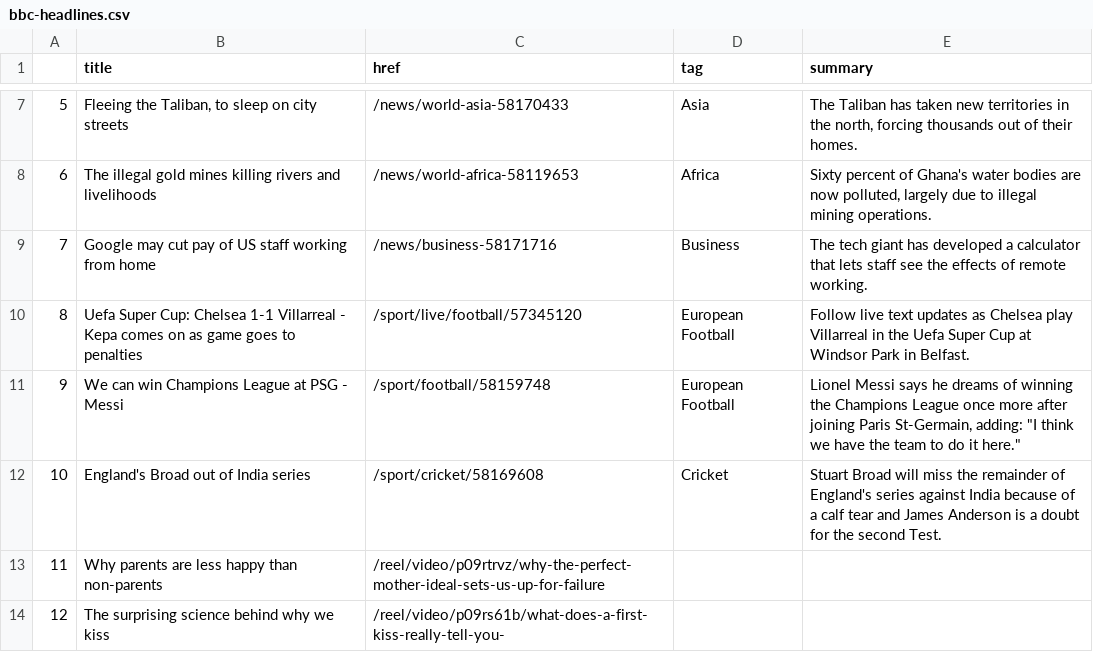
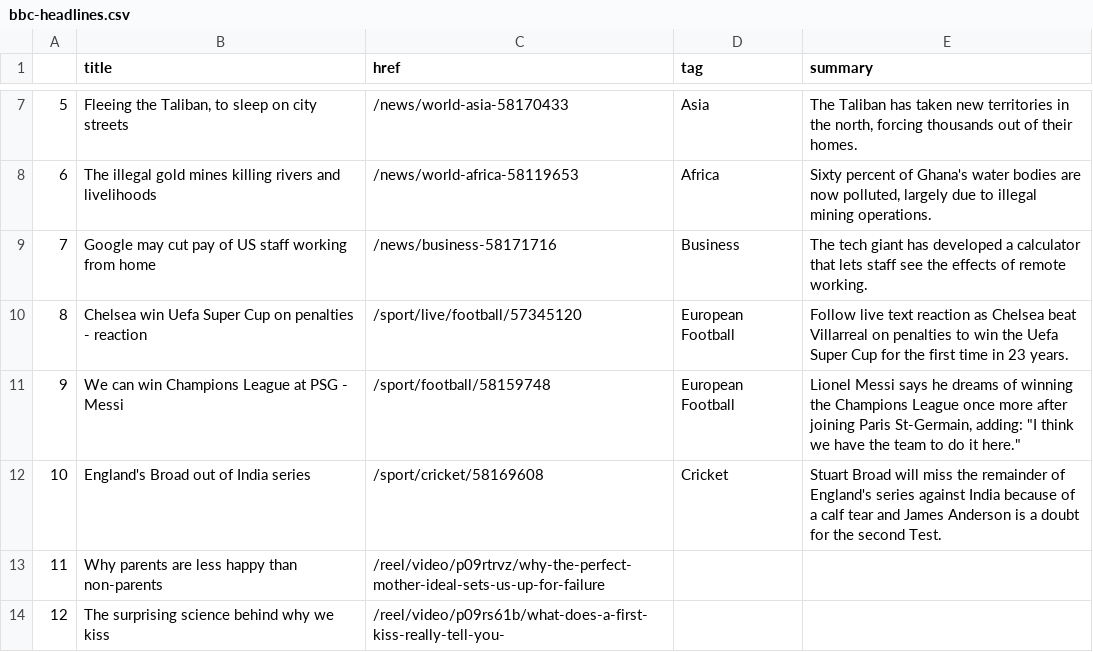
Before and after one commit to anth3lia/automatic-scraper, a CSV file: bbc-headlines.csv, drawn as a sheet; only a part is shown, gaps mark what is left out.

```diff
--- a/bbc-headlines.csv
+++ b/bbc-headlines.csv
@@ -9,3 +9,3 @@
 7,Google may cut pay of US staff working from home,/news/business-58171716,Business,The tech giant has developed a calculator that lets staff see the effects of remote working.
-8,Uefa Super Cup: Chelsea 1-1 Villarreal - Kepa comes on as game goes to penalties,/sport/live/football/57345120,European Football,Follow live text updates as Chelsea play Villarreal in the Uefa Super Cup at Windsor Park in Belfast.
+8,Chelsea win Uefa Super Cup on penalties - reaction,/sport/live/football/57345120,European Football,Follow live text reaction as Chelsea beat Villarreal on penalties to win the Uefa Super Cup for the first time in 23 years.
 9,We can win Champions League at PSG - Messi,/sport/football/58159748,European Football,"Lionel Messi says he dreams of winning the Champions League once more after joining Paris St-Germain, adding: ""I think we have the team to do it here."""
```
